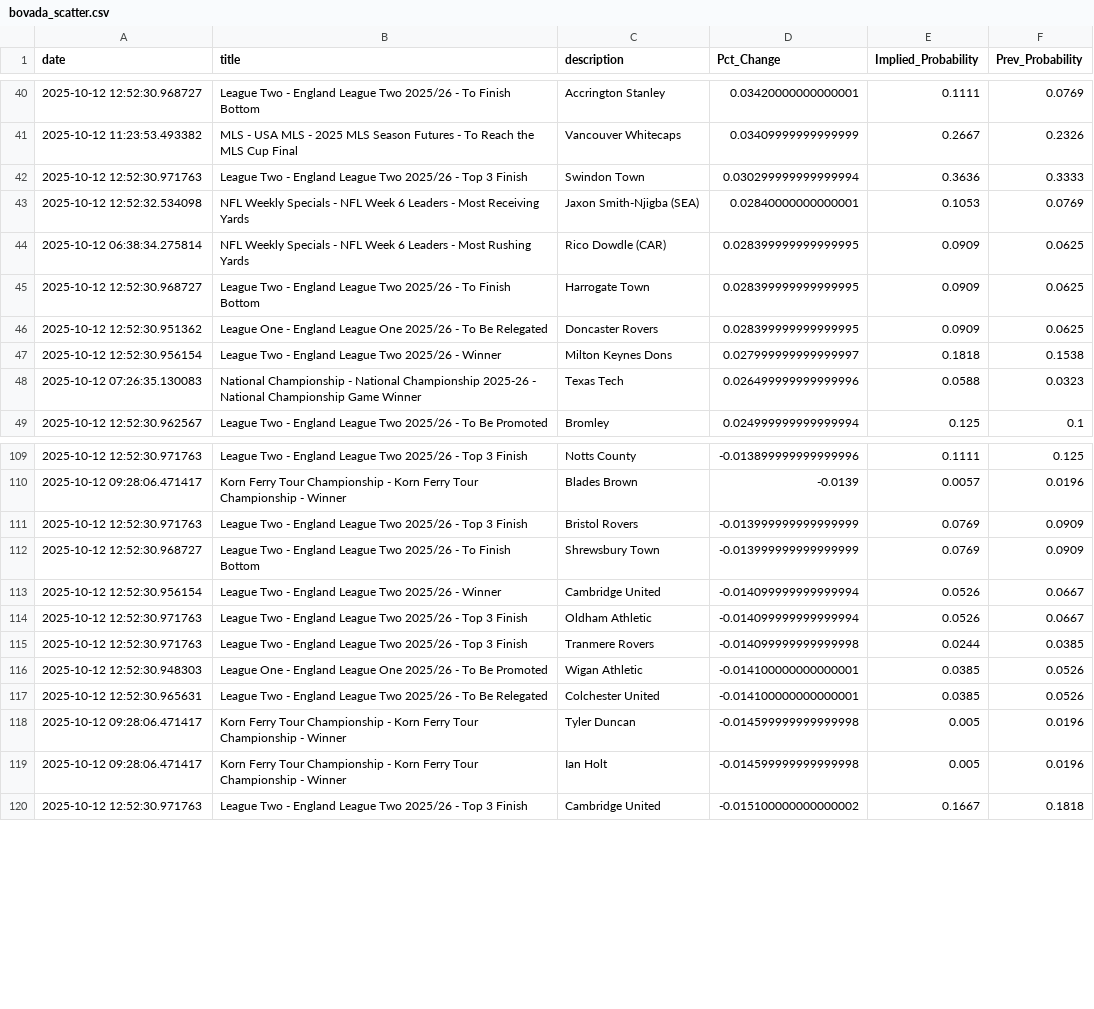
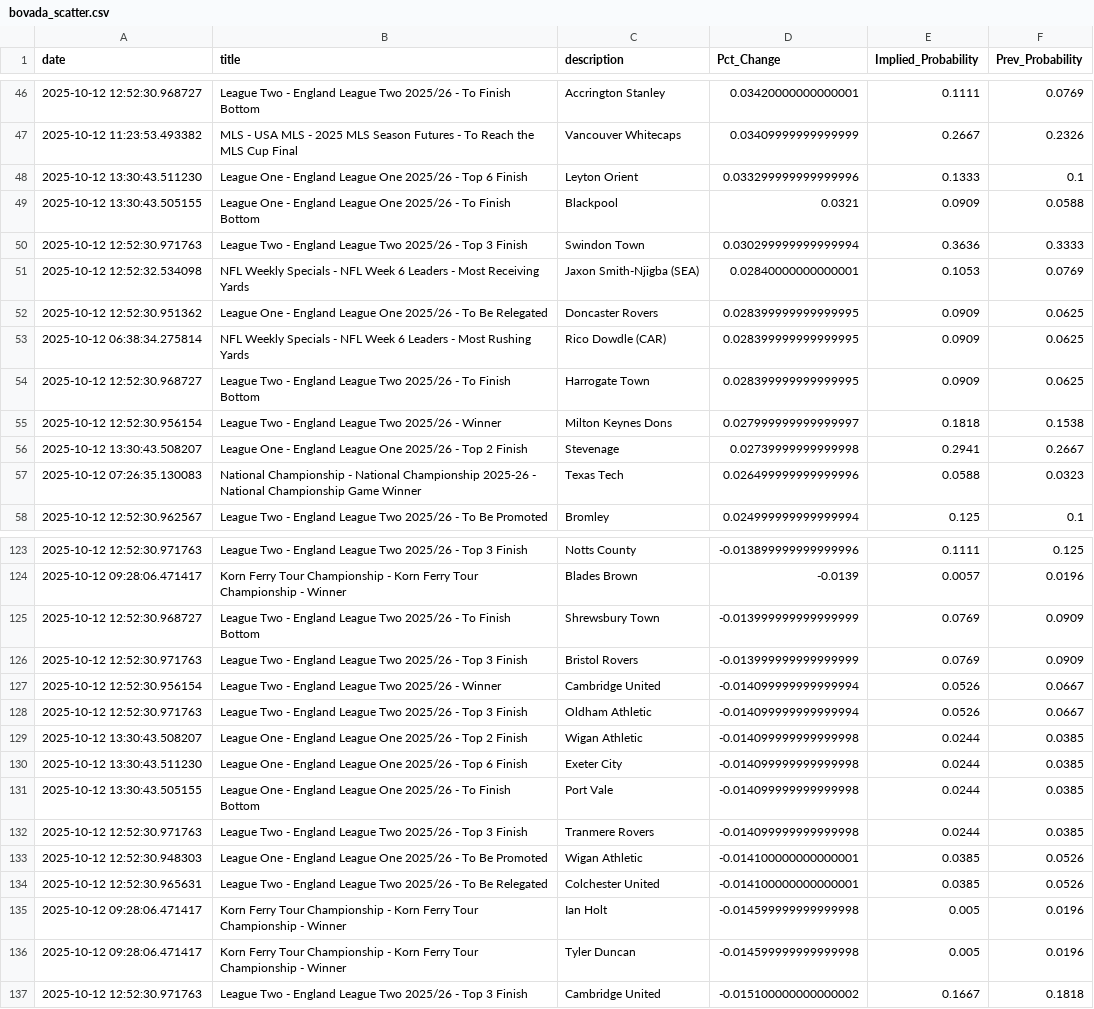
Before and after one commit to aaroncolesmith/bovada_data_1001, a CSV file: data/bovada_scatter.csv, drawn as a sheet; only a part is shown, gaps mark what is left out; the diff covers the shown part only.

```diff
--- a/data/bovada_scatter.csv
+++ b/data/bovada_scatter.csv
@@ -41,8 +47,11 @@ date,title,description,Pct_Change,Implied_Probability,Prev_Probability
 2025-10-12 11:23:53.493382,MLS - USA MLS - 2025 MLS Season Futures - To Reach the MLS Cup Final,Vancouver Whitecaps,0.03409999999999999,0.2667,0.2326
+2025-10-12 13:30:43.511230,League One - England League One 2025/26 - Top 6 Finish,Leyton Orient,0.033299999999999996,0.1333,0.1
+2025-10-12 13:30:43.505155,League One - England League One 2025/26 - To Finish Bottom,Blackpool,0.0321,0.0909,0.0588
 2025-10-12 12:52:30.971763,League Two - England League Two 2025/26 - Top 3 Finish,Swindon Town,0.030299999999999994,0.3636,0.3333
 2025-10-12 12:52:32.534098,NFL Weekly Specials - NFL Week 6 Leaders - Most Receiving Yards,Jaxon Smith-Njigba (SEA),0.02840000000000001,0.1053,0.0769
+2025-10-12 12:52:30.951362,League One - England League One 2025/26 - To Be Relegated,Doncaster Rovers,0.028399999999999995,0.0909,0.0625
 2025-10-12 06:38:34.275814,NFL Weekly Specials - NFL Week 6 Leaders - Most Rushing Yards,Rico Dowdle (CAR),0.028399999999999995,0.0909,0.0625
 2025-10-12 12:52:30.968727,League Two - England League Two 2025/26 - To Finish Bottom,Harrogate Town,0.028399999999999995,0.0909,0.0625
-2025-10-12 12:52:30.951362,League One - England League One 2025/26 - To Be Relegated,Doncaster Rovers,0.028399999999999995,0.0909,0.0625
 2025-10-12 12:52:30.956154,League Two - England League Two 2025/26 - Winner,Milton Keynes Dons,0.027999999999999997,0.1818,0.1538
+2025-10-12 13:30:43.508207,League One - England League One 2025/26 - Top 2 Finish,Stevenage,0.02739999999999998,0.2941,0.2667
 2025-10-12 07:26:35.130083,National Championship - National Championship 2025-26 - National Championship Game Winner ,Texas Tech,0.026499999999999996,0.0588,0.0323
@@ -110,6 +124,9 @@ date,title,description,Pct_Change,Implied_Probability,Prev_Probability
 2025-10-12 09:28:06.471417,Korn Ferry Tour Championship - Korn Ferry Tour Championship - Winner,Blades Brown,-0.0139,0.0057,0.0196
+2025-10-12 12:52:30.968727,League Two - England League Two 2025/26 - To Finish Bottom,Shrewsbury Town,-0.013999999999999999,0.0769,0.0909
 2025-10-12 12:52:30.971763,League Two - England League Two 2025/26 - Top 3 Finish,Bristol Rovers,-0.013999999999999999,0.0769,0.0909
-2025-10-12 12:52:30.968727,League Two - England League Two 2025/26 - To Finish Bottom,Shrewsbury Town,-0.013999999999999999,0.0769,0.0909
 2025-10-12 12:52:30.956154,League Two - England League Two 2025/26 - Winner,Cambridge United,-0.014099999999999994,0.0526,0.0667
 2025-10-12 12:52:30.971763,League Two - England League Two 2025/26 - Top 3 Finish,Oldham Athletic,-0.014099999999999994,0.0526,0.0667
+2025-10-12 13:30:43.508207,League One - England League One 2025/26 - Top 2 Finish,Wigan Athletic,-0.014099999999999998,0.0244,0.0385
+2025-10-12 13:30:43.511230,League One - England League One 2025/26 - Top 6 Finish,Exeter City,-0.014099999999999998,0.0244,0.0385
+2025-10-12 13:30:43.505155,League One - England League One 2025/26 - To Finish Bottom,Port Vale,-0.014099999999999998,0.0244,0.0385
 2025-10-12 12:52:30.971763,League Two - England League Two 2025/26 - Top 3 Finish,Tranmere Rovers,-0.014099999999999998,0.0244,0.0385
@@ -117,4 +134,4 @@ date,title,description,Pct_Change,Implied_Probability,Prev_Probability
 2025-10-12 12:52:30.965631,League Two - England League Two 2025/26 - To Be Relegated,Colchester United,-0.014100000000000001,0.0385,0.0526
+2025-10-12 09:28:06.471417,Korn Ferry Tour Championship - Korn Ferry Tour Championship - Winner,Ian Holt,-0.014599999999999998,0.005,0.0196
 2025-10-12 09:28:06.471417,Korn Ferry Tour Championship - Korn Ferry Tour Championship - Winner,Tyler Duncan,-0.014599999999999998,0.005,0.0196
-2025-10-12 09:28:06.471417,Korn Ferry Tour Championship - Korn Ferry Tour Championship - Winner,Ian Holt,-0.014599999999999998,0.005,0.0196
 2025-10-12 12:52:30.971763,League Two - England League Two 2025/26 - Top 3 Finish,Cambridge United,-0.015100000000000002,0.1667,0.1818
```
Also changed, not shown: 25 added rows and 8 moved rows elsewhere in this file, 1 other file.
